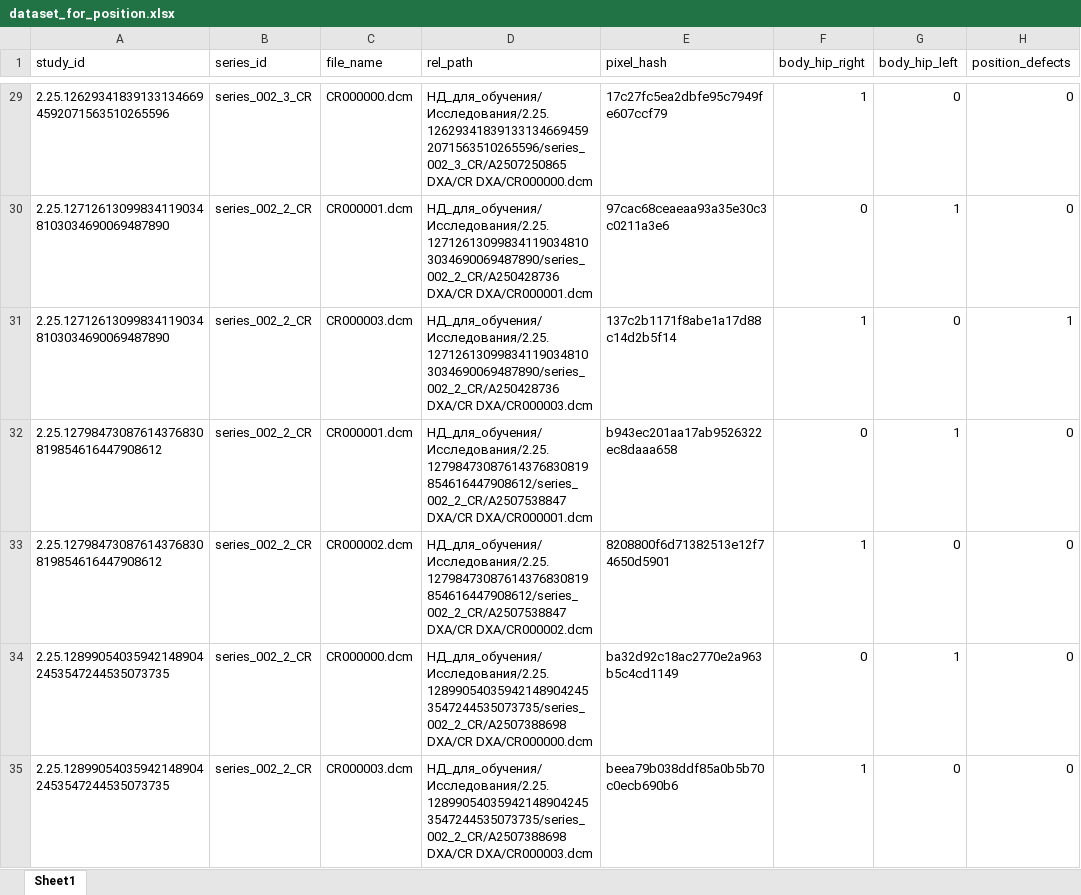
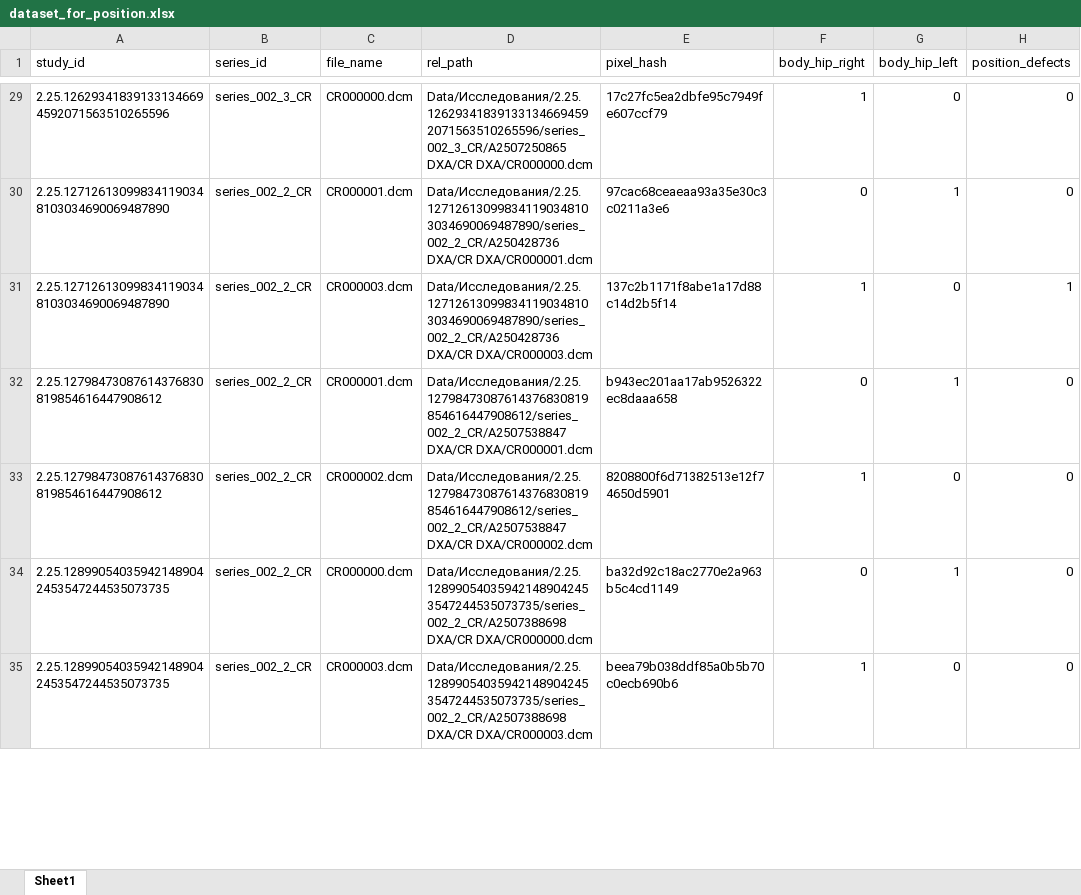
Before and after one commit to Vatulin/quality_of_densitometry, an Excel workbook: position_model/datasets/dataset_for_position.xlsx, sheet Sheet1, drawn as a sheet; only a part is shown, gaps mark what is left out; values as stored, in another font and other column widths than the file's, no borders; the diff covers the shown part only; the diff names each change by its address in the sheet, - before the commit and + after, or states it on an @@ line.

```diff
--- a/position_model/datasets/dataset_for_position.xlsx (sheet Sheet1)
+++ b/position_model/datasets/dataset_for_position.xlsx (sheet Sheet1)
-D29 (rel_path): НД_для_обучения/Исследования/2.25.126293418391331346694592071563510265596/series_002_3_CR/A2507250865 DXA/CR DXA/CR000000.dcm
+D29 (rel_path): Data/Исследования/2.25.126293418391331346694592071563510265596/series_002_3_CR/A2507250865 DXA/CR DXA/CR000000.dcm
-D30 (rel_path): НД_для_обучения/Исследования/2.25.127126130998341190348103034690069487890/series_002_2_CR/A250428736 DXA/CR DXA/CR000001.dcm
+D30 (rel_path): Data/Исследования/2.25.127126130998341190348103034690069487890/series_002_2_CR/A250428736 DXA/CR DXA/CR000001.dcm
-D31 (rel_path): НД_для_обучения/Исследования/2.25.127126130998341190348103034690069487890/series_002_2_CR/A250428736 DXA/CR DXA/CR000003.dcm
+D31 (rel_path): Data/Исследования/2.25.127126130998341190348103034690069487890/series_002_2_CR/A250428736 DXA/CR DXA/CR000003.dcm
-D32 (rel_path): НД_для_обучения/Исследования/2.25.12798473087614376830819854616447908612/series_002_2_CR/A2507538847 DXA/CR DXA/CR000001.dcm
+D32 (rel_path): Data/Исследования/2.25.12798473087614376830819854616447908612/series_002_2_CR/A2507538847 DXA/CR DXA/CR000001.dcm
-D33 (rel_path): НД_для_обучения/Исследования/2.25.12798473087614376830819854616447908612/series_002_2_CR/A2507538847 DXA/CR DXA/CR000002.dcm
+D33 (rel_path): Data/Исследования/2.25.12798473087614376830819854616447908612/series_002_2_CR/A2507538847 DXA/CR DXA/CR000002.dcm
-D34 (rel_path): НД_для_обучения/Исследования/2.25.128990540359421489042453547244535073735/series_002_2_CR/A2507388698 DXA/CR DXA/CR000000.dcm
+D34 (rel_path): Data/Исследования/2.25.128990540359421489042453547244535073735/series_002_2_CR/A2507388698 DXA/CR DXA/CR000000.dcm
-D35 (rel_path): НД_для_обучения/Исследования/2.25.128990540359421489042453547244535073735/series_002_2_CR/A2507388698 DXA/CR DXA/CR000003.dcm
+D35 (rel_path): Data/Исследования/2.25.128990540359421489042453547244535073735/series_002_2_CR/A2507388698 DXA/CR DXA/CR000003.dcm
```
Also changed, not shown: 146 edited cells elsewhere in this sheet, 5 other files.
